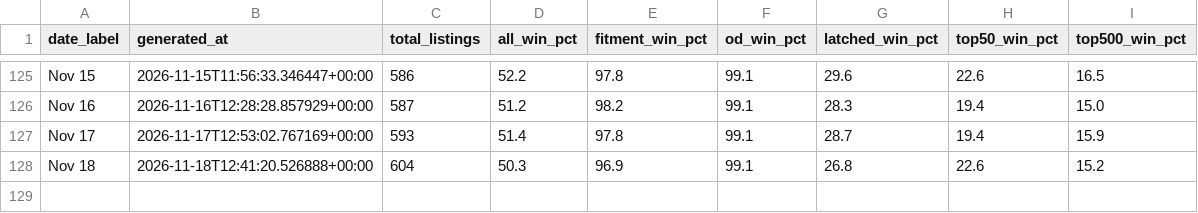
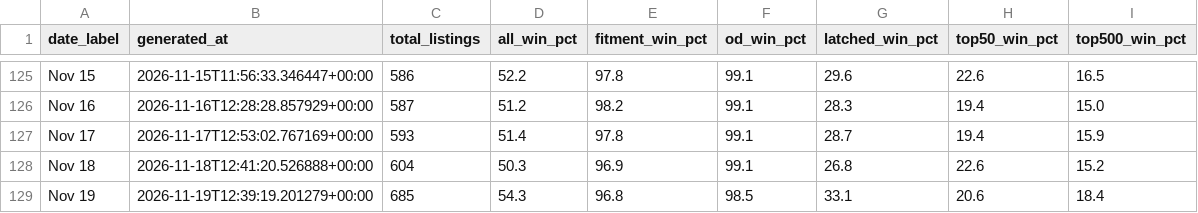
Before and after one commit to tnm-labs/amz_buybox, a CSV file: data/history.csv, drawn as a sheet; only a part is shown, gaps mark what is left out; the diff names each change by its address in the sheet, - before the commit and + after, or states it on an @@ line.

```diff
--- a/data/history.csv
+++ b/data/history.csv
+row 129: Nov 19 | 2026-11-19T12:39:19.201279+00:00 | 685 | 54.3 | 96.8 | 98.5 | 33.1 | 20.6 | 18.4
```
Also changed, not shown: 3 other files.
